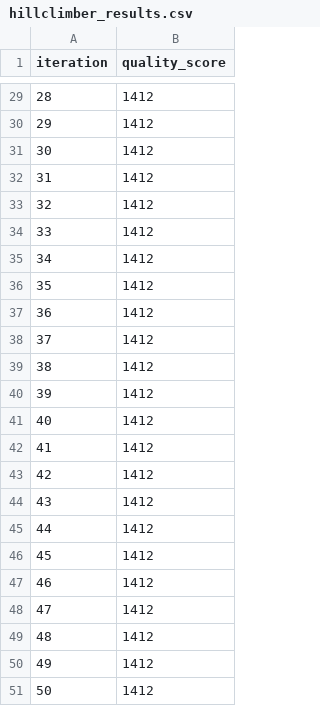
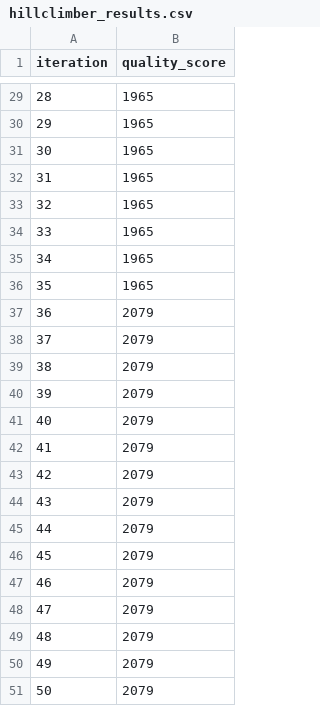
Before and after one commit to cintaschoorl/treintovenaars, a CSV file: output/hillclimber_results.csv, drawn as a sheet; only a part is shown, gaps mark what is left out; the diff covers the shown part only.

```diff
--- a/output/hillclimber_results.csv
+++ b/output/hillclimber_results.csv
@@ -29,23 +29,23 @@ iteration,quality_score
-28,1412
-29,1412
-30,1412
-31,1412
-32,1412
-33,1412
-34,1412
-35,1412
-36,1412
-37,1412
-38,1412
-39,1412
-40,1412
-41,1412
-42,1412
-43,1412
-44,1412
-45,1412
-46,1412
-47,1412
-48,1412
-49,1412
-50,1412
+28,1965
+29,1965
+30,1965
+31,1965
+32,1965
+33,1965
+34,1965
+35,1965
+36,2079
+37,2079
+38,2079
+39,2079
+40,2079
+41,2079
+42,2079
+43,2079
+44,2079
+45,2079
+46,2079
+47,2079
+48,2079
+49,2079
+50,2079
```
Also changed, not shown: 27 edited cells elsewhere in this file, 1 other file.
